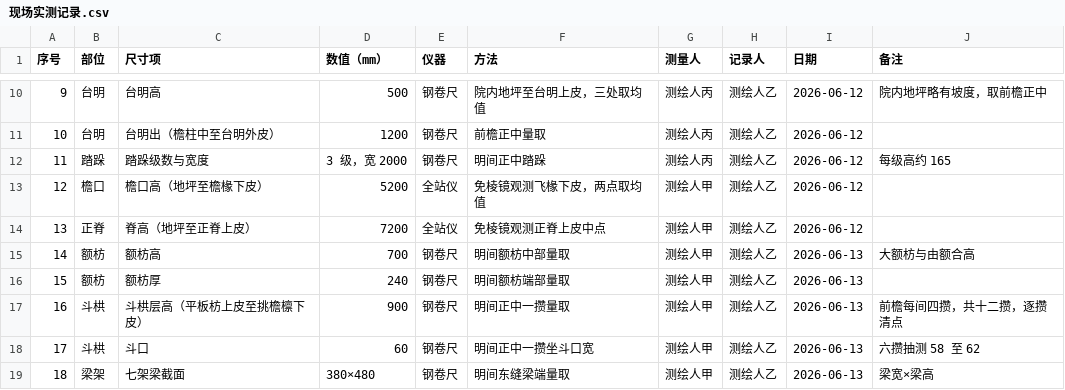
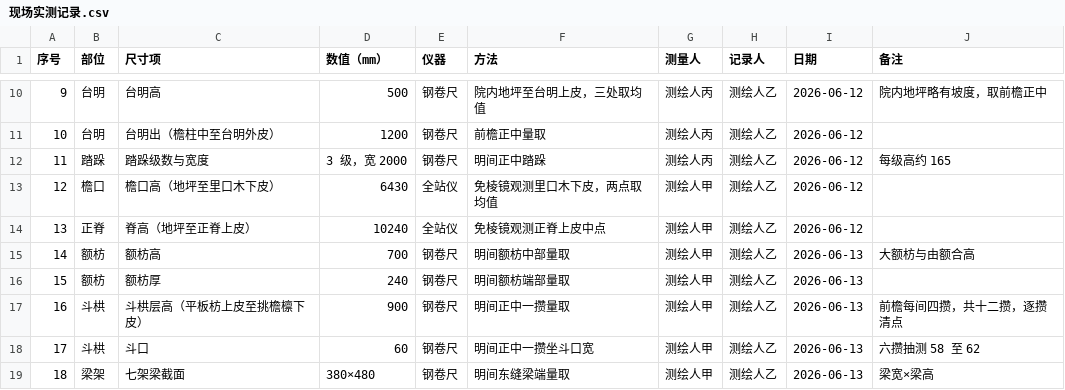
Before and after one commit to jiajiajiang91-design/heritage-survey-workbench, a CSV file: 文档/05_验证证据/03_公开实测样本/高都玉皇庙/现场实测记录.csv, drawn as a sheet; only a part is shown, gaps mark what is left out.

```diff
--- a/文档/05_验证证据/03_公开实测样本/高都玉皇庙/现场实测记录.csv
+++ b/文档/05_验证证据/03_公开实测样本/高都玉皇庙/现场实测记录.csv
@@ -12,4 +12,4 @@
 11,踏跺,踏跺级数与宽度,3 级，宽 2000,钢卷尺,明间正中踏跺,测绘人丙,测绘人乙,2026-06-12,每级高约 165
-12,檐口,檐口高（地坪至檐椽下皮）,5200,全站仪,免棱镜观测飞椽下皮，两点取均值,测绘人甲,测绘人乙,2026-06-12,
-13,正脊,脊高（地坪至正脊上皮）,7200,全站仪,免棱镜观测正脊上皮中点,测绘人甲,测绘人乙,2026-06-12,
+12,檐口,檐口高（地坪至里口木下皮）,6430,全站仪,免棱镜观测里口木下皮，两点取均值,测绘人甲,测绘人乙,2026-06-12,
+13,正脊,脊高（地坪至正脊上皮）,10240,全站仪,免棱镜观测正脊上皮中点,测绘人甲,测绘人乙,2026-06-12,
 14,额枋,额枋高,700,钢卷尺,明间额枋中部量取,测绘人甲,测绘人乙,2026-06-13,大额枋与由额合高
```
Also changed, not shown: 58 other files.
